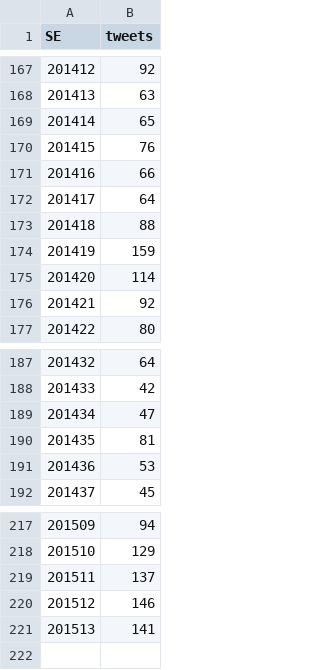
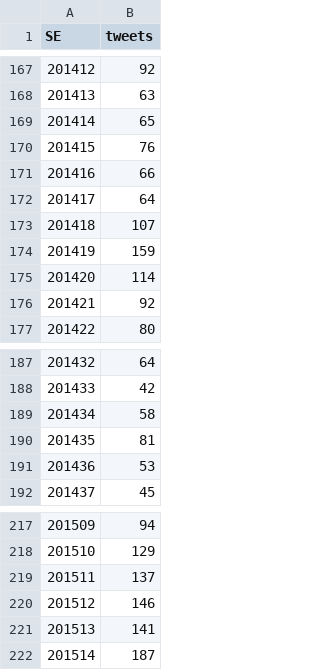
Before and after one commit to AlertaDengue/AlertaDengueAnalise, a CSV file: GeraAlerta/dados_limpos/tweetsemanaRJ.csv, drawn as a sheet; only a part is shown, gaps mark what is left out; removed rows and columns are numbered as before the commit, all else as after; the diff names each change by its address in the sheet, - before the commit and + after, or states it on an @@ line.

```diff
--- a/GeraAlerta/dados_limpos/tweetsemanaRJ.csv
+++ b/GeraAlerta/dados_limpos/tweetsemanaRJ.csv
-row 173: 201418 | 88
+row 173: 201418 | 107
-row 189: 201434 | 47
+row 189: 201434 | 58
+row 222: 201514 | 187
```
Also changed, not shown: GeraAlerta/dados_limpos/climasemanaRJ.csv, GeraAlerta/dados_limpos/sinansemanaAP_RJ.csv, 35 other files.
